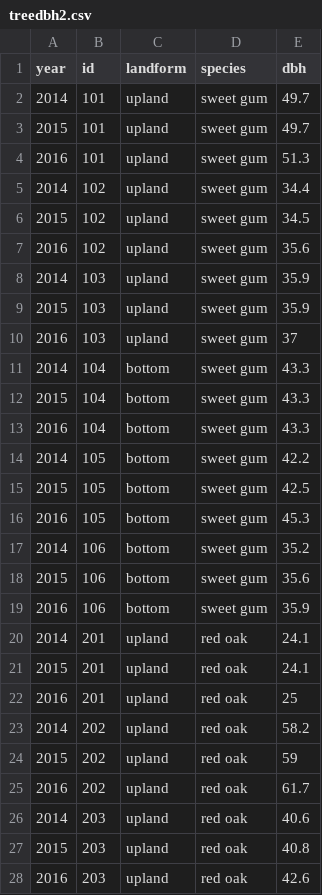
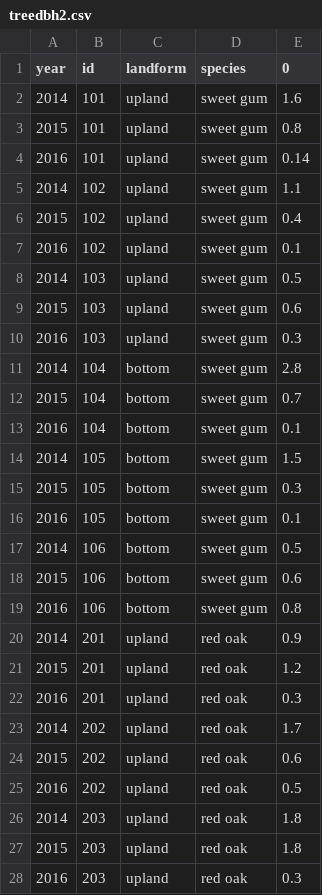
Before and after one commit to atkinsjeff/atkinsjeff.github.io, a CSV file: ggplot2/treedbh2.csv, drawn as a sheet; only a part is shown; the diff covers the shown part only.

Commit message:
updatin dbh2

```diff
--- a/ggplot2/treedbh2.csv
+++ b/ggplot2/treedbh2.csv
@@ -1,28 +1,28 @@
-year,id,landform,species,dbh
-2014,101,upland,sweet gum,49.7
-2015,101,upland,sweet gum,49.7
-2016,101,upland,sweet gum,51.3
-2014,102,upland,sweet gum,34.4
-2015,102,upland,sweet gum,34.5
-2016,102,upland,sweet gum,35.6
-2014,103,upland,sweet gum,35.9
-2015,103,upland,sweet gum,35.9
-2016,103,upland,sweet gum,37
-2014,104,bottom,sweet gum,43.3
-2015,104,bottom,sweet gum,43.3
-2016,104,bottom,sweet gum,43.3
-2014,105,bottom,sweet gum,42.2
-2015,105,bottom,sweet gum,42.5
-2016,105,bottom,sweet gum,45.3
-2014,106,bottom,sweet gum,35.2
-2015,106,bottom,sweet gum,35.6
-2016,106,bottom,sweet gum,35.9
-2014,201,upland,red oak,24.1
-2015,201,upland,red oak,24.1
-2016,201,upland,red oak,25
-2014,202,upland,red oak,58.2
-2015,202,upland,red oak,59
-2016,202,upland,red oak,61.7
-2014,203,upland,red oak,40.6
-2015,203,upland,red oak,40.8
-2016,203,upland,red oak,42.6
+year,id,landform,species,0
+2014,101,upland,sweet gum,1.6
+2015,101,upland,sweet gum,0.8
+2016,101,upland,sweet gum,0.14
+2014,102,upland,sweet gum,1.1
+2015,102,upland,sweet gum,0.4
+2016,102,upland,sweet gum,0.1
+2014,103,upland,sweet gum,0.5
+2015,103,upland,sweet gum,0.6
+2016,103,upland,sweet gum,0.3
+2014,104,bottom,sweet gum,2.8
+2015,104,bottom,sweet gum,0.7
+2016,104,bottom,sweet gum,0.1
+2014,105,bottom,sweet gum,1.5
+2015,105,bottom,sweet gum,0.3
+2016,105,bottom,sweet gum,0.1
+2014,106,bottom,sweet gum,0.5
+2015,106,bottom,sweet gum,0.6
+2016,106,bottom,sweet gum,0.8
+2014,201,upland,red oak,0.9
+2015,201,upland,red oak,1.2
+2016,201,upland,red oak,0.3
+2014,202,upland,red oak,1.7
+2015,202,upland,red oak,0.6
+2016,202,upland,red oak,0.5
+2014,203,upland,red oak,1.8
+2015,203,upland,red oak,1.8
+2016,203,upland,red oak,0.3
```
Also changed, not shown: 9 edited cells elsewhere in this file.
